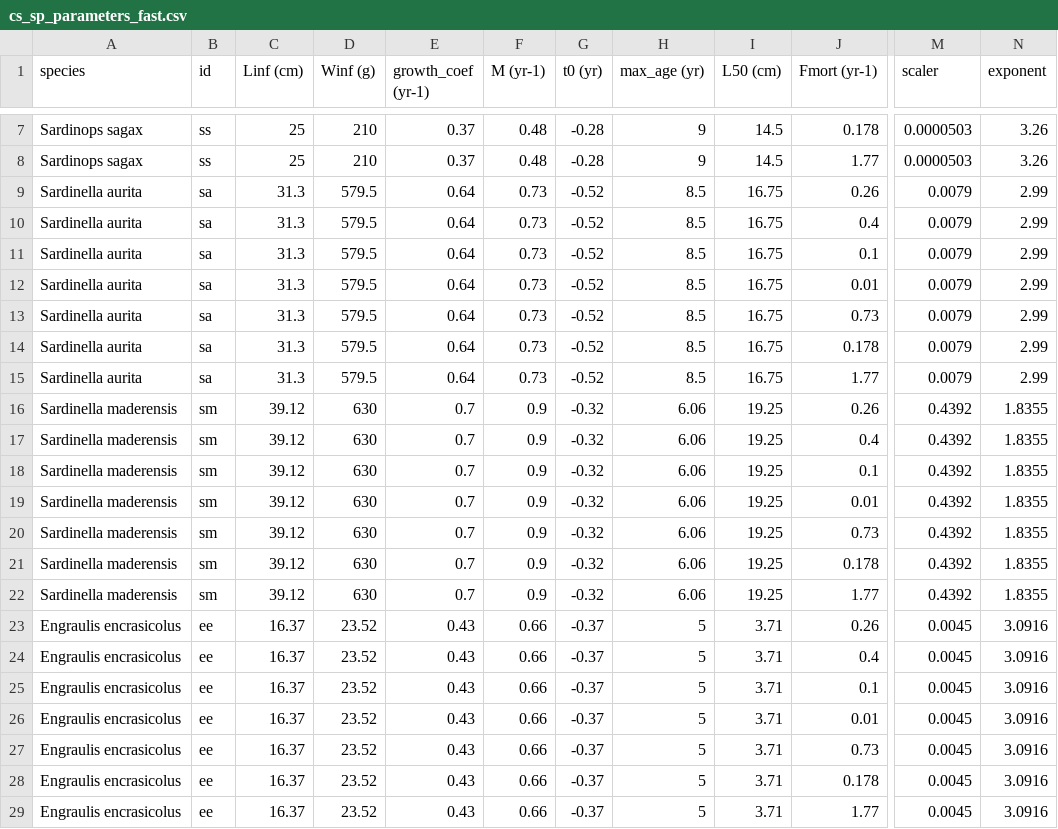
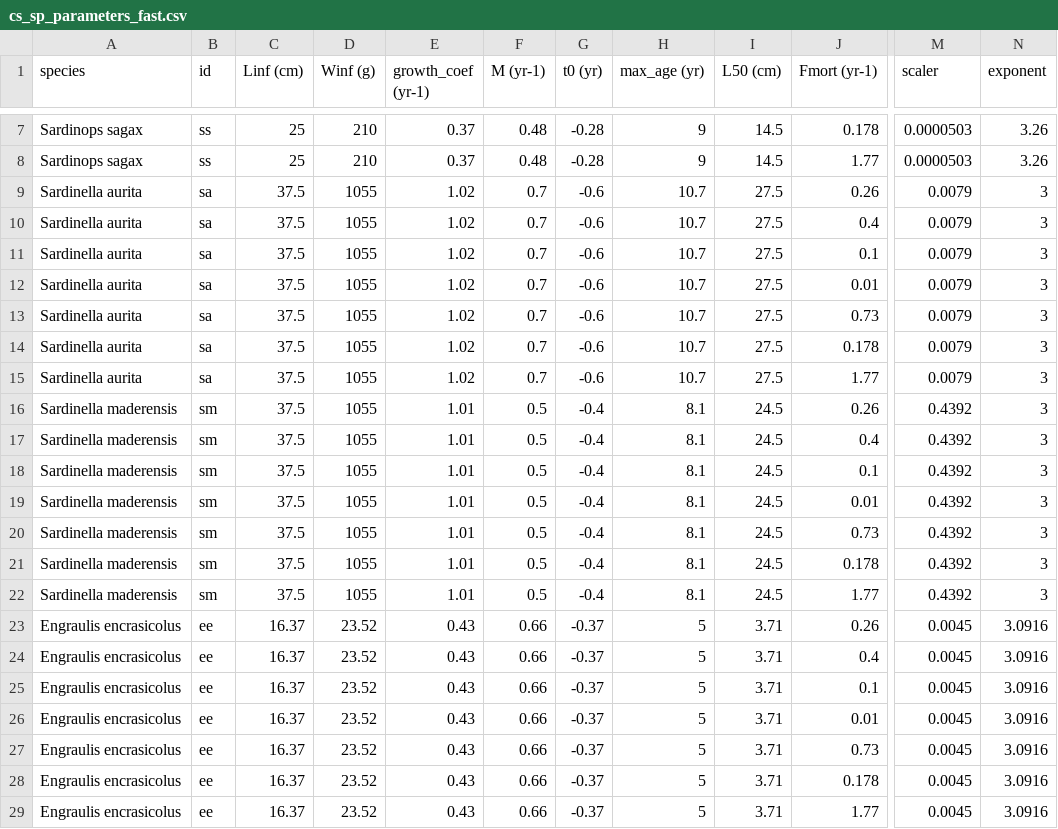
Before and after one commit to rtakyi/fish-size-climate-sensitivity, a CSV file: Parameters/cs_sp_parameters_fast.csv, drawn as a sheet; only a part is shown, gaps mark what is left out; the diff names each change by its address in the sheet, - before the commit and + after, or states it on an @@ line.

```diff
--- a/Parameters/cs_sp_parameters_fast.csv
+++ b/Parameters/cs_sp_parameters_fast.csv
-C9:C15 (Linf (cm)): 31.3
+C9:C15 (Linf (cm)): 37.5
-D9:D15 (Winf (g)): 579.5
+D9:D15 (Winf (g)): 1055
-E9:E15 (growth_coef (yr-1)): 0.64
+E9:E15 (growth_coef (yr-1)): 1.02
-F9:F15 (M (yr-1)): 0.73
+F9:F15 (M (yr-1)): 0.7
-G9:G15 (t0 (yr)): -0.52
+G9:G15 (t0 (yr)): -0.6
-H9:H15 (max_age (yr)): 8.5
+H9:H15 (max_age (yr)): 10.7
-I9:I15 (L50 (cm)): 16.75
+I9:I15 (L50 (cm)): 27.5
-N9:N15 (exponent): 2.99
+N9:N15 (exponent): 3
-C16:C22 (Linf (cm)): 39.12
+C16:C22 (Linf (cm)): 37.5
-D16:D22 (Winf (g)): 630
+D16:D22 (Winf (g)): 1055
-E16:E22 (growth_coef (yr-1)): 0.7
+E16:E22 (growth_coef (yr-1)): 1.01
-F16:F22 (M (yr-1)): 0.9
+F16:F22 (M (yr-1)): 0.5
-G16:G22 (t0 (yr)): -0.32
+G16:G22 (t0 (yr)): -0.4
-H16:H22 (max_age (yr)): 6.06
+H16:H22 (max_age (yr)): 8.1
-I16:I22 (L50 (cm)): 19.25
+I16:I22 (L50 (cm)): 24.5
-N16:N22 (exponent): 1.8355
+N16:N22 (exponent): 3
```
Also changed, not shown: 5 other files.
